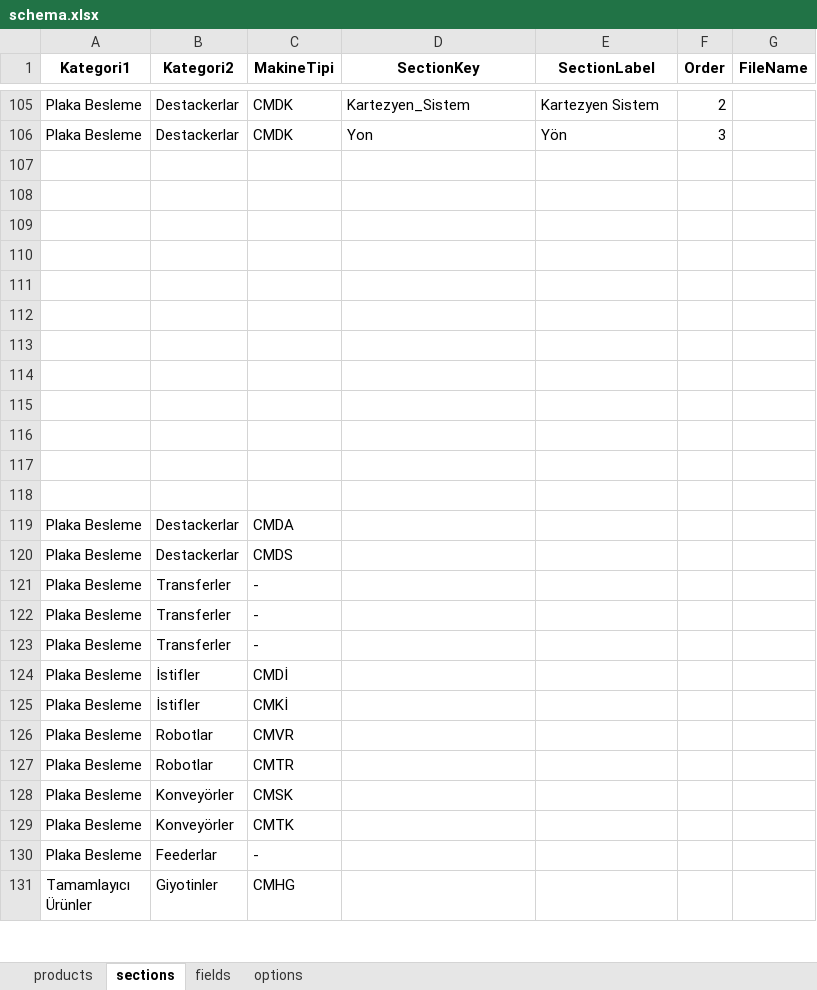
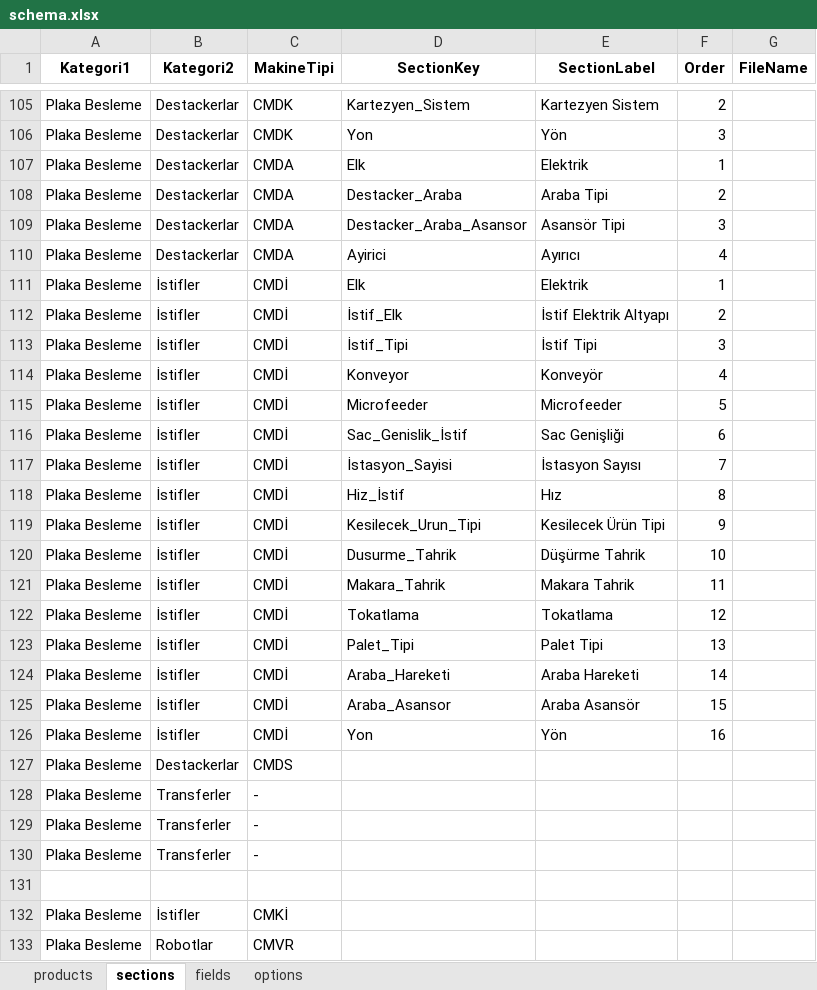
Before and after one commit to hsnylmz1837/uzun_kod_olustur_v19_patch2, an Excel workbook: data/schema.xlsx, sheet sections, drawn as a sheet; only a part is shown, gaps mark what is left out; the shorter side is filled out with more unchanged rows; values as stored, in another font and other column widths than the file's, no borders; removed rows and columns are numbered as before the commit, all else as after; the diff names each change by its address in the sheet, - before the commit and + after, or states it on an @@ line.

```diff
--- a/data/schema.xlsx (sheet sections)
+++ b/data/schema.xlsx (sheet sections)
-row 107: (empty)
+row 107: Plaka Besleme | Destackerlar | CMDA | Elk | Elektrik | 1
-row 108: (empty)
+row 108: Plaka Besleme | Destackerlar | CMDA | Destacker_Araba | Araba Tipi | 2
-row 109: (empty)
+row 109: Plaka Besleme | Destackerlar | CMDA | Destacker_Araba_Asansor | Asansör Tipi | 3
-row 110: (empty)
-row 111: (empty)
-row 112: (empty)
-row 113: (empty)
-row 114: (empty)
-row 115: (empty)
-row 116: (empty)
-row 117: (empty)
-row 118: (empty)
-D110 (SectionKey): (empty)
+D110 (SectionKey): Ayirici
-E110 (SectionLabel): (empty)
+E110 (SectionLabel): Ayırıcı
-F110 (Order): (empty)
+F110 (Order): 4
+row 111: Plaka Besleme | İstifler | CMDİ | Elk | Elektrik | 1
+row 112: Plaka Besleme | İstifler | CMDİ | İstif_Elk | İstif Elektrik Altyapı | 2
+row 113: Plaka Besleme | İstifler | CMDİ | İstif_Tipi | İstif Tipi | 3
+row 114: Plaka Besleme | İstifler | CMDİ | Konveyor | Konveyör | 4
+row 115: Plaka Besleme | İstifler | CMDİ | Microfeeder | Microfeeder | 5
+row 116: Plaka Besleme | İstifler | CMDİ | Sac_Genislik_İstif | Sac Genişliği | 6
+row 117: Plaka Besleme | İstifler | CMDİ | İstasyon_Sayisi | İstasyon Sayısı | 7
+row 118: Plaka Besleme | İstifler | CMDİ | Hiz_İstif | Hız | 8
+row 119: Plaka Besleme | İstifler | CMDİ | Kesilecek_Urun_Tipi | Kesilecek Ürün Tipi | 9
+row 120: Plaka Besleme | İstifler | CMDİ | Dusurme_Tahrik | Düşürme Tahrik | 10
+row 121: Plaka Besleme | İstifler | CMDİ | Makara_Tahrik | Makara Tahrik | 11
+row 122: Plaka Besleme | İstifler | CMDİ | Tokatlama | Tokatlama | 12
+row 123: Plaka Besleme | İstifler | CMDİ | Palet_Tipi | Palet Tipi | 13
+row 124: Plaka Besleme | İstifler | CMDİ | Araba_Hareketi | Araba Hareketi | 14
+row 125: Plaka Besleme | İstifler | CMDİ | Araba_Asansor | Araba Asansör | 15
+row 126: Plaka Besleme | İstifler | CMDİ | Yon | Yön | 16
-row 131: Plaka Besleme | İstifler | CMDİ
+row 131: (empty)
```
Also changed, not shown: sheet fields, sheet options.
